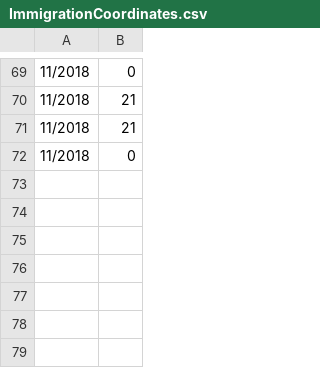
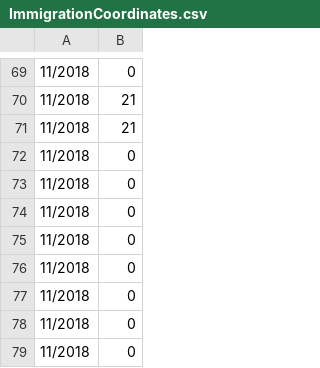
Before and after one commit to TayyabDev/Reportage, a CSV file: Project/src/app/java/com/view/ui/createReportViews/ImmigrationCoordinates.csv, drawn as a sheet; only a part is shown, gaps mark what is left out; the diff names each change by its address in the sheet, - before the commit and + after, or states it on an @@ line.

```diff
--- a/Project/src/app/java/com/view/ui/createReportViews/ImmigrationCoordinates.csv
+++ b/Project/src/app/java/com/view/ui/createReportViews/ImmigrationCoordinates.csv
+row 73: 11/2018 | 0
+row 74: 11/2018 | 0
+row 75: 11/2018 | 0
+row 76: 11/2018 | 0
+row 77: 11/2018 | 0
+row 78: 11/2018 | 0
+row 79: 11/2018 | 0
```
Also changed, not shown: 4 other files.
